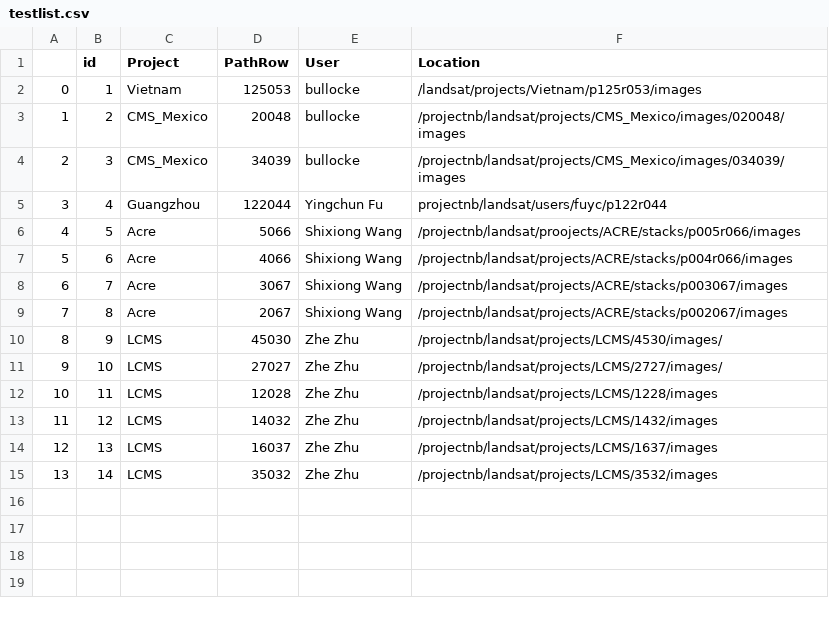
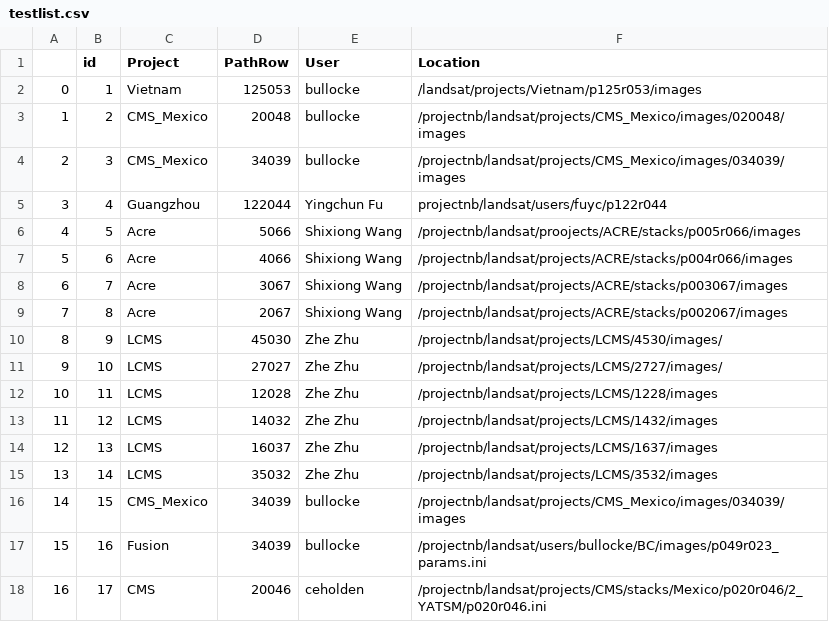
Before and after one commit to bullocke/Landsat-Database, a CSV file: testlist.csv, drawn as a sheet.

```diff
--- a/testlist.csv
+++ b/testlist.csv
@@ -15 +15,4 @@
 13,14,LCMS,35032,Zhe Zhu,/projectnb/landsat/projects/LCMS/3532/images
+14,15,CMS_Mexico,34039,bullocke,/projectnb/landsat/projects/CMS_Mexico/images/034039/images
+15,16,Fusion,34039,bullocke,/projectnb/landsat/users/bullocke/BC/images/p049r023_params.ini
+16,17,CMS,20046,ceholden,/projectnb/landsat/projects/CMS/stacks/Mexico/p020r046/2_YATSM/p020r046.ini
```
Also changed, not shown: 1 other file.
